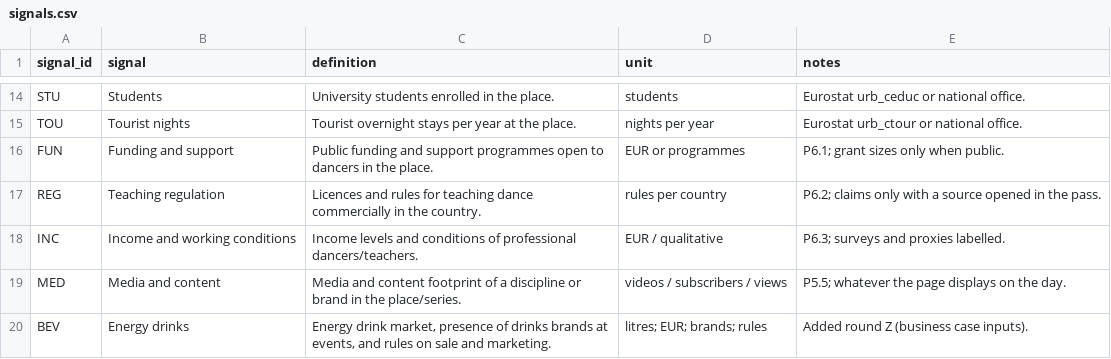
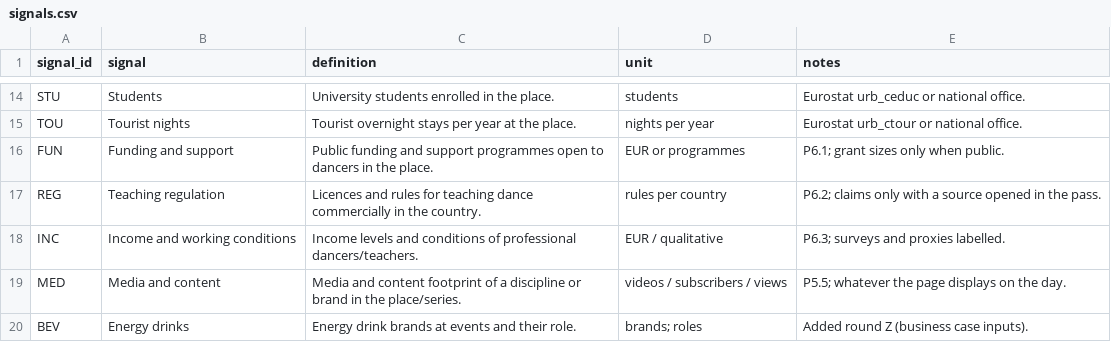
Before and after one commit to campeseleonardo-tech/RB, a CSV file: data/signals.csv, drawn as a sheet; only a part is shown, gaps mark what is left out.

```diff
--- a/data/signals.csv
+++ b/data/signals.csv
@@ -19,2 +19,2 @@ INC,Income and working conditions,Income levels and conditions of professional d
 MED,Media and content,Media and content footprint of a discipline or brand in the place/series.,videos / subscribers / views,P5.5; whatever the page displays on the day.
-BEV,Energy drinks,"Energy drink market, presence of drinks brands at events, and rules on sale and marketing.",litres; EUR; brands; rules,Added round Z (business case inputs).
+BEV,Energy drinks,"Energy drink brands at events and their role.",brands; roles,Added round Z (business case inputs).
```
Also changed, not shown: 4 other files.
